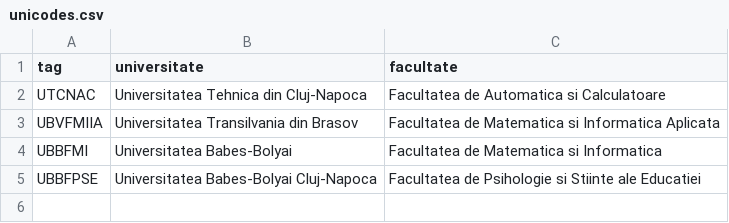
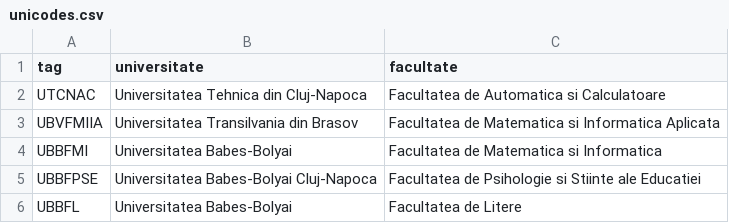
Before and after one commit to cristian-alexutan/ClujHackathon2026, a CSV file: centralized/unicodes.csv, drawn as a sheet.

```diff
--- a/centralized/unicodes.csv
+++ b/centralized/unicodes.csv
@@ -5 +5,2 @@ UBBFMI,Universitatea Babes-Bolyai,Facultatea de Matematica si Informatica
 UBBFPSE,Universitatea Babes-Bolyai Cluj-Napoca,Facultatea de Psihologie si Stiinte ale Educatiei
+UBBFL,Universitatea Babes-Bolyai,Facultatea de Litere
```
